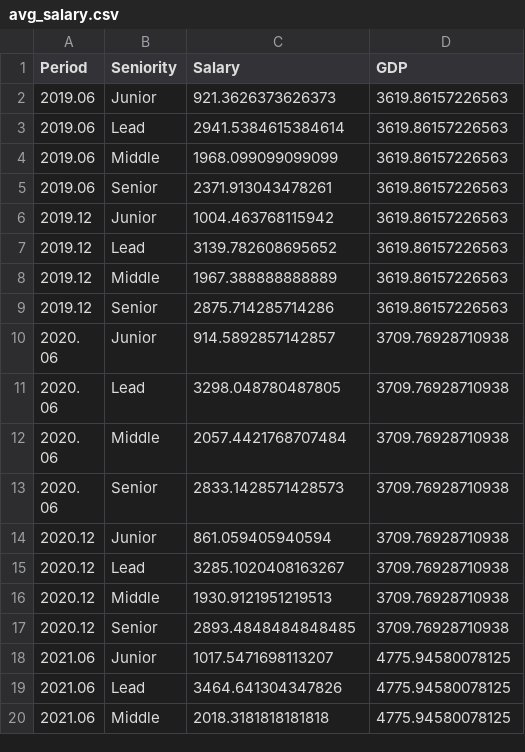
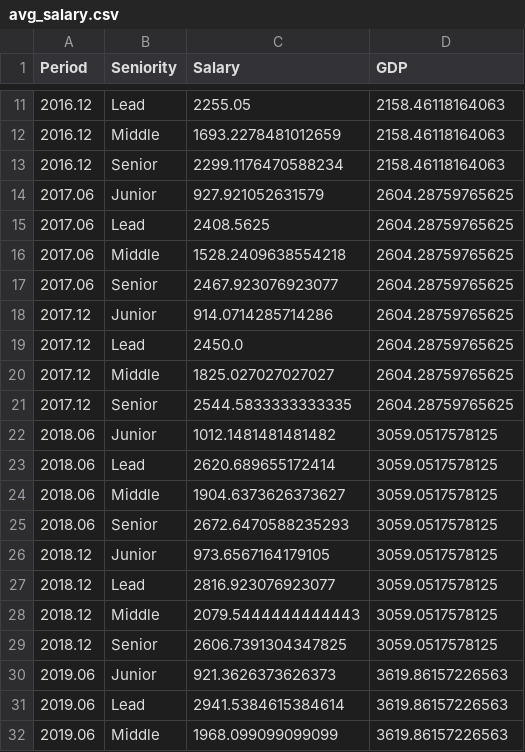
Before and after one commit to Lapraf/Salary-prediction, a CSV file: Term_paper/avg_salary.csv, drawn as a sheet; only a part is shown, gaps mark what is left out; the shorter side is filled out with more unchanged rows; the diff covers the shown part only.

```diff
--- a/Term_paper/avg_salary.csv
+++ b/Term_paper/avg_salary.csv
@@ -2 +11,20 @@ Period,Seniority,Salary,GDP
+2016.12,Lead,2255.05,2158.46118164063
+2016.12,Middle,1693.2278481012659,2158.46118164063
+2016.12,Senior,2299.1176470588234,2158.46118164063
+2017.06,Junior,927.921052631579,2604.28759765625
+2017.06,Lead,2408.5625,2604.28759765625
+2017.06,Middle,1528.2409638554218,2604.28759765625
+2017.06,Senior,2467.923076923077,2604.28759765625
+2017.12,Junior,914.0714285714286,2604.28759765625
+2017.12,Lead,2450.0,2604.28759765625
+2017.12,Middle,1825.027027027027,2604.28759765625
+2017.12,Senior,2544.5833333333335,2604.28759765625
+2018.06,Junior,1012.1481481481482,3059.0517578125
+2018.06,Lead,2620.689655172414,3059.0517578125
+2018.06,Middle,1904.6373626373627,3059.0517578125
+2018.06,Senior,2672.6470588235293,3059.0517578125
+2018.12,Junior,973.6567164179105,3059.0517578125
+2018.12,Lead,2816.923076923077,3059.0517578125
+2018.12,Middle,2079.5444444444443,3059.0517578125
+2018.12,Senior,2606.7391304347825,3059.0517578125
 2019.06,Junior,921.3626373626373,3619.86157226563
```
Also changed, not shown: 9 added rows and 4 removed rows elsewhere in this file, 7 other files.
